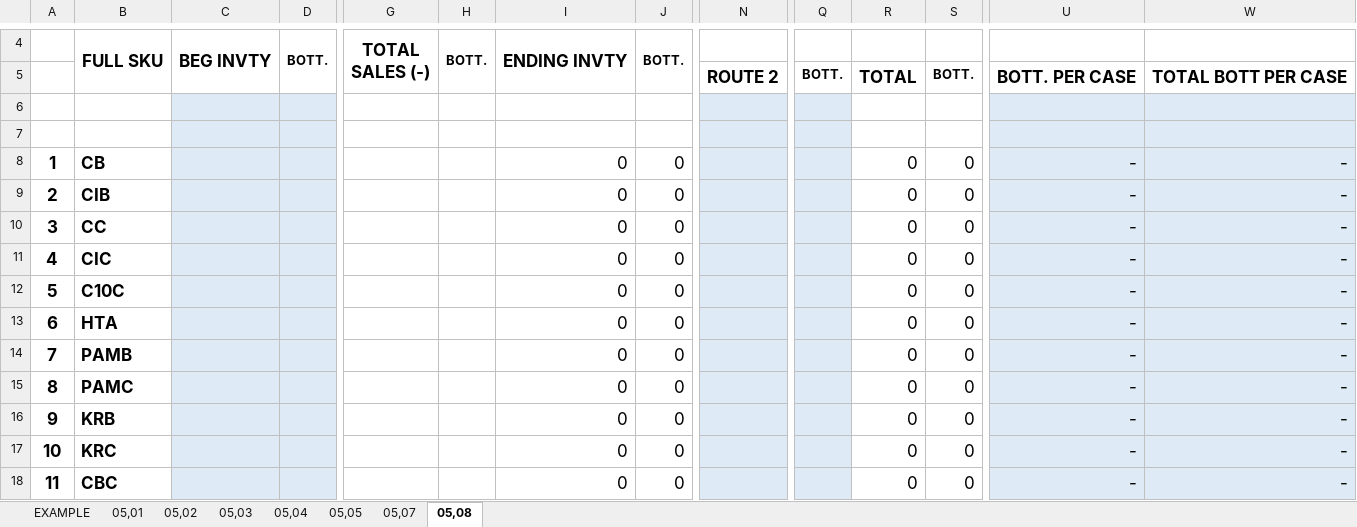
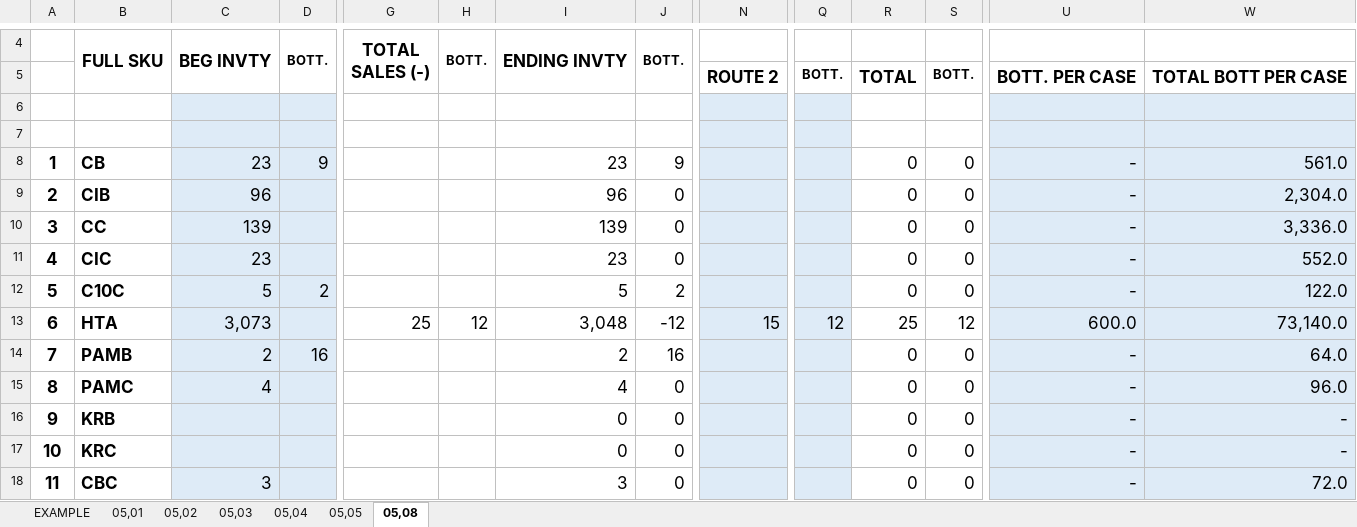
Before and after one commit to fliqlo/GBDS, an Excel workbook: GBDS JUNE FILES 2026/DSSR GBDS MONTH OF JUNE 2026.xlsx, sheet 05,08, drawn as a sheet; only a part is shown, gaps mark what is left out; values as stored, in another font and other column widths than the file's, no borders; removed rows and columns are numbered as before the commit, all else as after; rows hold the shown columns only; the diff covers the shown part only; the diff names each change by its address in the sheet, - before the commit and + after, or states it on an @@ line.

```diff
--- a/GBDS JUNE FILES 2026/DSSR GBDS MONTH OF JUNE 2026.xlsx (sheet 05,08)
+++ b/GBDS JUNE FILES 2026/DSSR GBDS MONTH OF JUNE 2026.xlsx (sheet 05,08)
-sheet tab: 05,07
-C8: (empty)
+C8: 23
-D8: (empty)
+D8: 9
-I8: 0
+I8: 23
-J8: 0
+J8: 9
-W8: -
+W8: 561.0
-C9: (empty)
+C9: 96
-I9: 0
+I9: 96
-W9: -
+W9: 2,304.0
-C10: (empty)
+C10: 139
-I10: 0
+I10: 139
-W10: -
+W10: 3,336.0
-C11: (empty)
+C11: 23
-I11: 0
+I11: 23
-W11: -
+W11: 552.0
-C12: (empty)
+C12: 5
-D12: (empty)
+D12: 2
-I12: 0
+I12: 5
-J12: 0
+J12: 2
-W12: -
+W12: 122.0
-row 13: 6 | HTA |  |  |  |  | 0 | 0 |  |  | 0 | 0 | - | -
+row 13: 6 | HTA | 3,073 |  | 25 | 12 | 3,048 | -12 | 15 | 12 | 25 | 12 | 600.0 | 73,140.0
-C14: (empty)
+C14: 2
-D14: (empty)
+D14: 16
-I14: 0
+I14: 2
-J14: 0
+J14: 16
-W14: -
+W14: 64.0
-C15: (empty)
+C15: 4
-I15: 0
+I15: 4
-W15: -
+W15: 96.0
-C18: (empty)
+C18: 3
-I18: 0
+I18: 3
-W18: -
+W18: 72.0
```
Also changed, not shown: 3 added rows, 3 removed rows and 81 edited cells elsewhere in this sheet, hidden cells, GBDS JUNE FILES 2026/CSR MONTH OF JUNE 2026.xlsx, GBDS JUNE FILES 2026/INVENTORY COUNT SHEET - JUNE 2026.xlsx, 3 other files.
